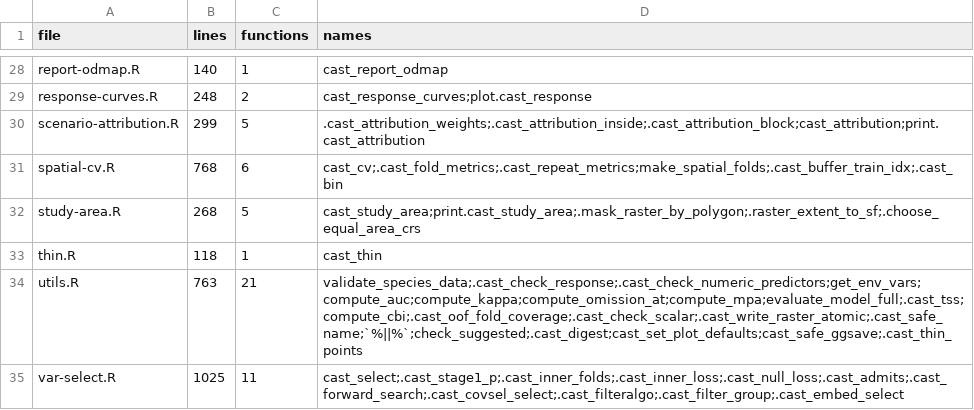
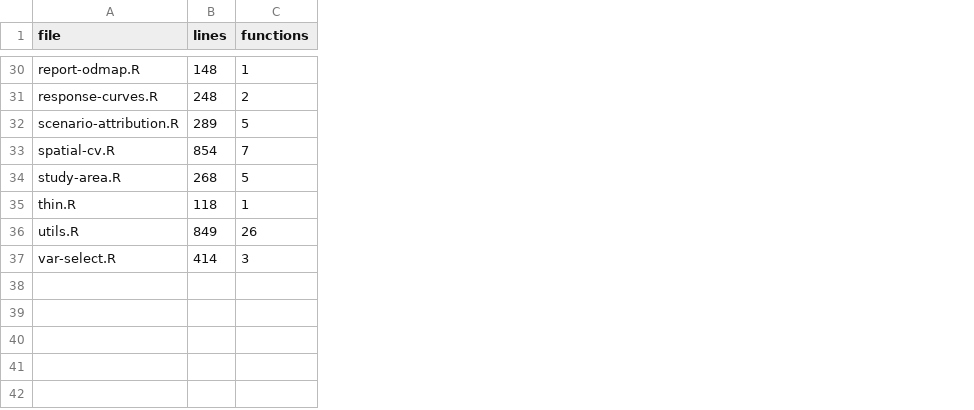
Before and after one commit to EldonQ/castSDM, a CSV file: tools/workflows/source_module_inventory.csv, drawn as a sheet; only a part is shown, gaps mark what is left out; removed rows and columns are numbered as before the commit, all else as after; the diff covers the shown part only; the diff names each change by its address in the sheet, - before the commit and + after, or states it on an @@ line.

Commit message:
fix: stream raster outputs and enforce prediction contracts

```diff
--- a/tools/workflows/source_module_inventory.csv
+++ b/tools/workflows/source_module_inventory.csv
-column D (names), rows 28-35: cast_report_odmap | cast_response_curves;plot.cast_response | .cast_attribution_weights;.cast_attribution_inside;.cast_attribution_block;cast_attribution;print.cast_attribution | cast_cv;.cast_fold_metrics;.cast_repeat_metrics;make_spatial_folds;.cast_buffer_train_idx;.cast_bin | cast_study_area;print.cast_study_area;.mask_raster_by_polygon;.raster_extent_to_sf;.choose_equal_area_crs | cast_thin | validate_species_data;.cast_check_response;.cast_check_numeric_predictors;get_env_vars;compute_auc;compute_kappa;compute_omission_at;compute_mpa;evaluate_model_full;.cast_tss;compute_cbi;.cast_oof_fold_coverage;.cast_check_scalar;.cast_write_raster_atomic;.cast_safe_name;`%||%`;check_suggested;.cast_digest;cast_set_plot_defaults;cast_safe_ggsave;.cast_thin_points | cast_select;.cast_stage1_p;.cast_inner_folds;.cast_inner_loss;.cast_null_loss;.cast_admits;.cast_forward_search;.cast_covsel_select;.cast_filteralgo;.cast_filter_group;.cast_embed_select
-B30 (lines): 140
+B30 (lines): 148
-B32 (lines): 299
+B32 (lines): 289
-B33 (lines): 768
+B33 (lines): 854
-C33 (functions): 6
+C33 (functions): 7
-B36 (lines): 763
+B36 (lines): 849
-C36 (functions): 21
+C36 (functions): 26
-B37 (lines): 1025
+B37 (lines): 414
-C37 (functions): 11
+C37 (functions): 3
```
Also changed, not shown: 4 added rows, 2 removed rows and 13 edited cells elsewhere in this file, tools/workflows/function_call_inventory.csv, tools/workflows/internal_call_edges.csv, 40 other files.
